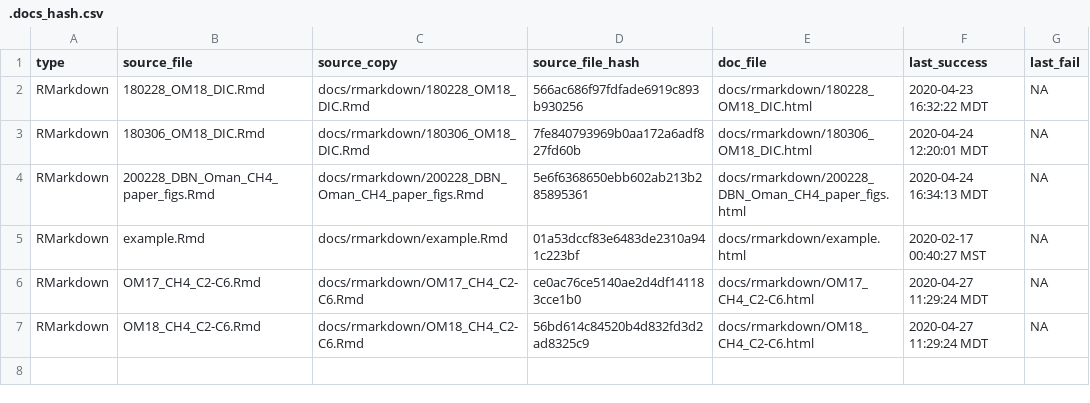
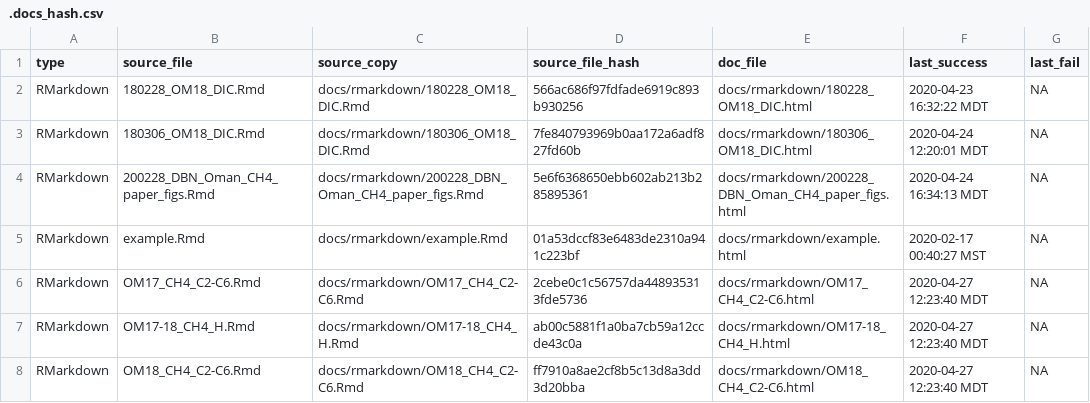
Before and after one commit to danote/Oman_CH4_stable_isotopes, a CSV file: docs/.docs_hash.csv, drawn as a sheet.

```diff
--- a/docs/.docs_hash.csv
+++ b/docs/.docs_hash.csv
@@ -5,3 +5,4 @@ RMarkdown,200228_DBN_Oman_CH4_paper_figs.Rmd,docs/rmarkdown/200228_DBN_Oman_CH4_
 RMarkdown,example.Rmd,docs/rmarkdown/example.Rmd,01a53dccf83e6483de2310a941c223bf,docs/rmarkdown/example.html,2020-02-17 00:40:27 MST,NA
-RMarkdown,OM17_CH4_C2-C6.Rmd,docs/rmarkdown/OM17_CH4_C2-C6.Rmd,ce0ac76ce5140ae2d4df141183cce1b0,docs/rmarkdown/OM17_CH4_C2-C6.html,2020-04-27 11:29:24 MDT,NA
-RMarkdown,OM18_CH4_C2-C6.Rmd,docs/rmarkdown/OM18_CH4_C2-C6.Rmd,56bd614c84520b4d832fd3d2ad8325c9,docs/rmarkdown/OM18_CH4_C2-C6.html,2020-04-27 11:29:24 MDT,NA
+RMarkdown,OM17_CH4_C2-C6.Rmd,docs/rmarkdown/OM17_CH4_C2-C6.Rmd,2cebe0c1c56757da448935313fde5736,docs/rmarkdown/OM17_CH4_C2-C6.html,2020-04-27 12:23:40 MDT,NA
+RMarkdown,OM17-18_CH4_H.Rmd,docs/rmarkdown/OM17-18_CH4_H.Rmd,ab00c5881f1a0ba7cb59a12ccde43c0a,docs/rmarkdown/OM17-18_CH4_H.html,2020-04-27 12:23:40 MDT,NA
+RMarkdown,OM18_CH4_C2-C6.Rmd,docs/rmarkdown/OM18_CH4_C2-C6.Rmd,ff7910a8ae2cf8b5c13d8a3dd3d20bba,docs/rmarkdown/OM18_CH4_C2-C6.html,2020-04-27 12:23:40 MDT,NA
```
Also changed, not shown: 10 other files.
